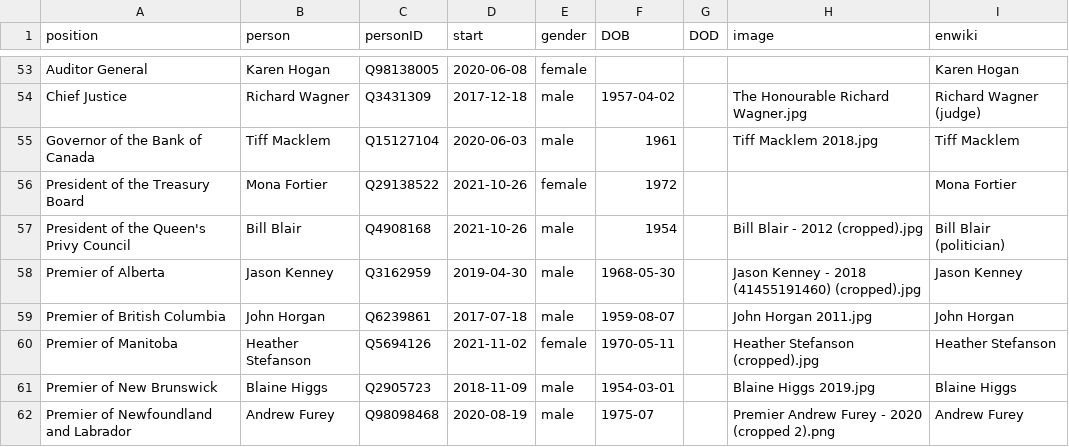
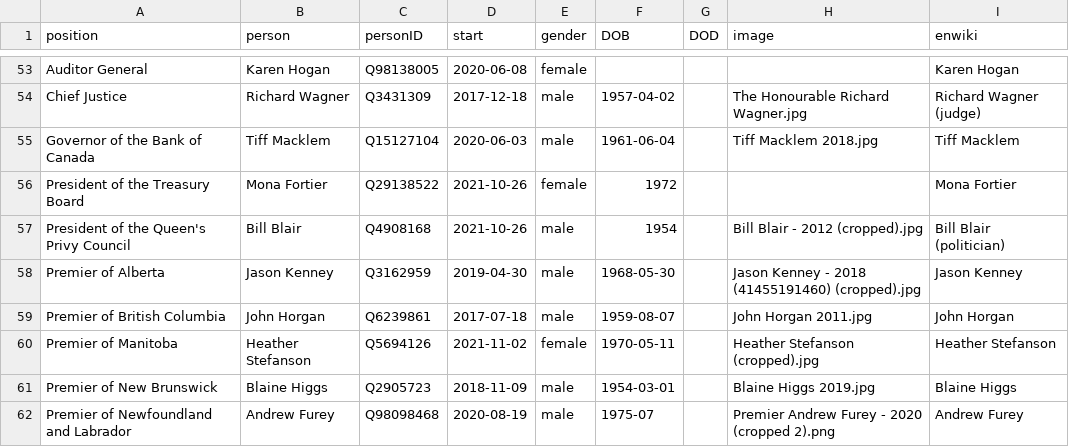
Before and after one commit to every-politician-scrapers/canada-cabinet, a CSV file: html/current.csv, drawn as a sheet; only a part is shown, gaps mark what is left out.

```diff
--- a/html/current.csv
+++ b/html/current.csv
@@ -54,3 +54,3 @@ Auditor General,Karen Hogan,Q98138005,2020-06-08,female,,,,Karen Hogan
 Chief Justice,Richard Wagner,Q3431309,2017-12-18,male,1957-04-02,,The Honourable Richard Wagner.jpg,Richard Wagner (judge)
-Governor of the Bank of Canada,Tiff Macklem,Q15127104,2020-06-03,male,1961,,Tiff Macklem 2018.jpg,Tiff Macklem
+Governor of the Bank of Canada,Tiff Macklem,Q15127104,2020-06-03,male,1961-06-04,,Tiff Macklem 2018.jpg,Tiff Macklem
 President of the Treasury Board,Mona Fortier,Q29138522,2021-10-26,female,1972,,,Mona Fortier
```
Also changed, not shown: html/holders21.csv, html/legislators.csv.
